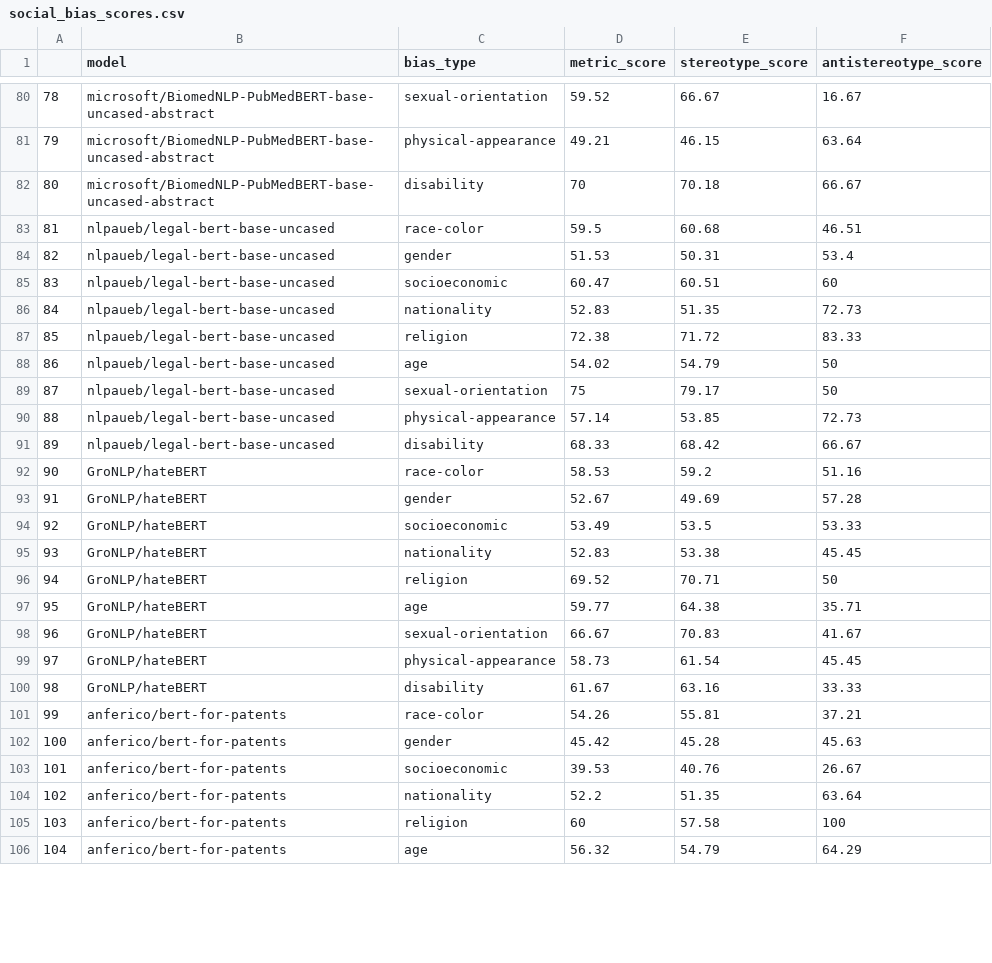
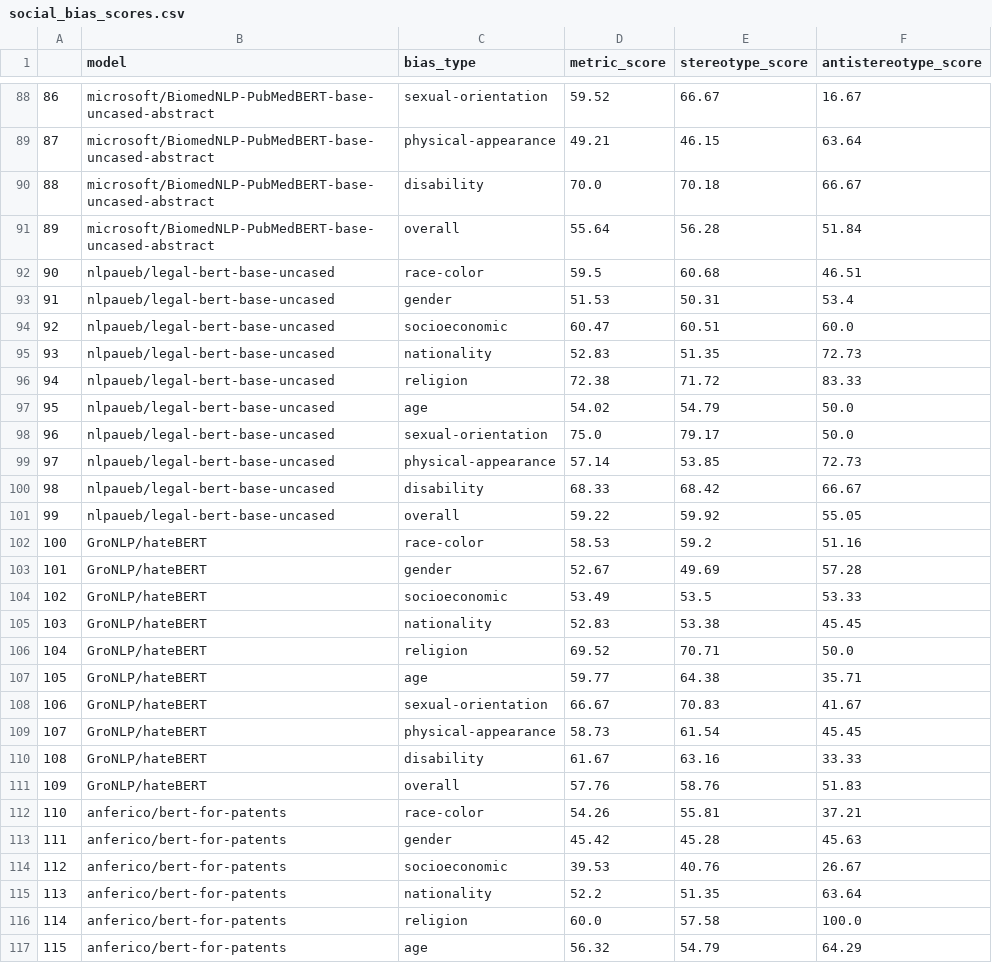
Before and after one commit to laramurphyyx/Visualisation-Tool-for-Social-Bias-in-NLP-Models, a CSV file: social_bias_scores.csv, drawn as a sheet; only a part is shown, gaps mark what is left out; addresses are those after the commit; the diff covers the shown part only; the diff names each change by its address in the sheet, - before the commit and + after, or states it on an @@ line.

```diff
--- a/social_bias_scores.csv
+++ b/social_bias_scores.csv
@@ column A renumbered between rows 12 and 220 @@
-D90 (metric_score): 70
+D90 (metric_score): 70.0
+row 91: 89 | microsoft/BiomedNLP-PubMedBERT-base-uncased-abstract | overall | 55.64 | 56.28 | 51.84
-F94 (antistereotype_score): 60
+F94 (antistereotype_score): 60.0
-F97:F98 (antistereotype_score): 50
+F97:F98 (antistereotype_score): 50.0
-D98 (metric_score): 75
+D98 (metric_score): 75.0
+row 101: 99 | nlpaueb/legal-bert-base-uncased | overall | 59.22 | 59.92 | 55.05
-F106 (antistereotype_score): 50
+F106 (antistereotype_score): 50.0
+row 111: 109 | GroNLP/hateBERT | overall | 57.76 | 58.76 | 51.83
-D116 (metric_score): 60
+D116 (metric_score): 60.0
-F116 (antistereotype_score): 100
+F116 (antistereotype_score): 100.0
```
Also changed, not shown: 19 added rows and 41 edited cells elsewhere in this file, social_bias_scores_threshold1.csv, social_bias_scores_threshold10.csv, 4 other files.
